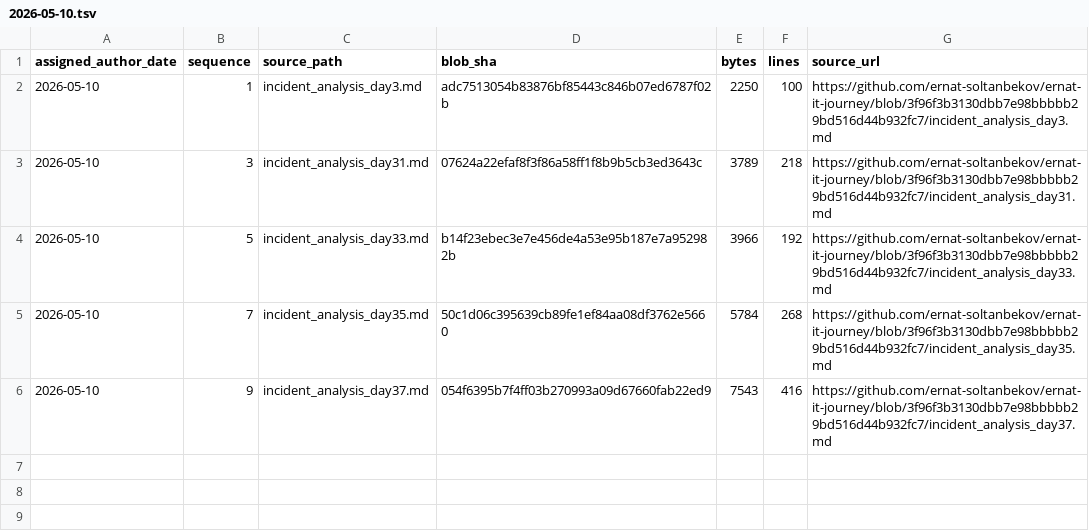
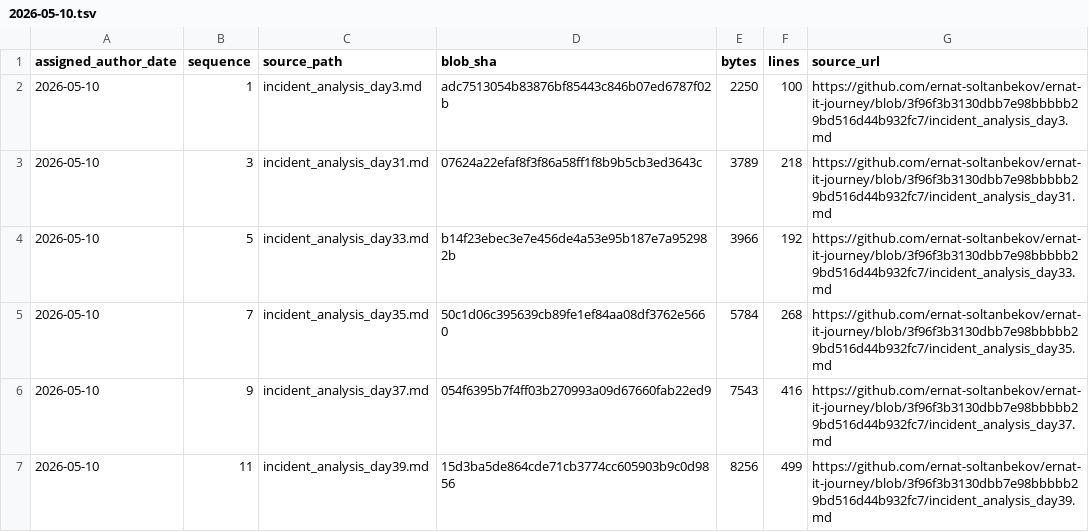
Before and after one commit to ernat-soltanbekov/ernat-it-journey, a TSV file: source-catalog-2026-09-30/daily/2026-05-10.tsv, drawn as a sheet; the diff names each change by its address in the sheet, - before the commit and + after, or states it on an @@ line.

Commit message:
catalog: add source metadata for 2026-05-10 #11 (backfill generated 2026-09-30)

```diff
--- a/source-catalog-2026-09-30/daily/2026-05-10.tsv
+++ b/source-catalog-2026-09-30/daily/2026-05-10.tsv
+row 7: 2026-05-10 | 11 | incident_analysis_day39.md | 15d3ba5de864cde71cb3774cc605903b9c0d9856 | 8256 | 499 | https://github.com/ernat-soltanbekov/ernat-it-journey/blob/3f96f3b3130dbb7e98bbbbb29bd516d44b932fc7/incident_analysis_day39.md
```
